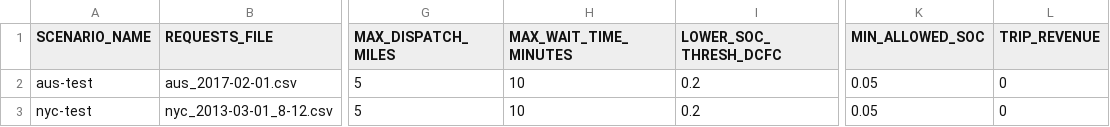
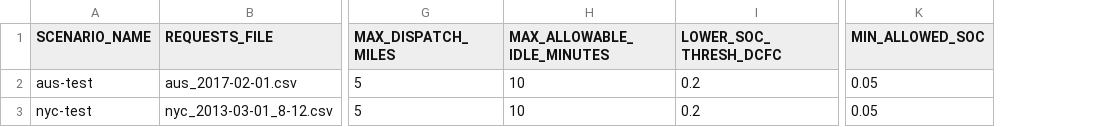
Before and after one commit to NREL/hive, a CSV file: inputs/main.csv, drawn as a sheet; only a part is shown, gaps mark what is left out; the diff names each change by its address in the sheet, - before the commit and + after, or states it on an @@ line.

Commit message:
Completed Dispatcher._check_active_viability & _check_inactive viability methods

```diff
--- a/inputs/main.csv
+++ b/inputs/main.csv
-column L (TRIP_REVENUE), rows 2-3: 0 | 0
-H1: MAX_WAIT_TIME_MINUTES
+H1: MAX_ALLOWABLE_IDLE_MINUTES
```
Also changed, not shown: 6 other files.
